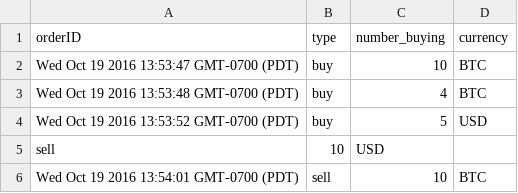
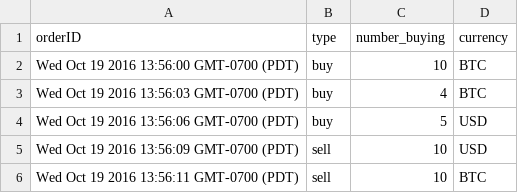
Before and after one commit to amjabb/coinbase, a CSV file: out.csv, drawn as a sheet.

Commit message:
bug fixes

```diff
--- a/out.csv
+++ b/out.csv
@@ -1,6 +1,6 @@
 orderID,type,number_buying,currency
-Wed Oct 19 2016 13:53:47 GMT-0700 (PDT),buy,10,BTC
-Wed Oct 19 2016 13:53:48 GMT-0700 (PDT),buy,4,BTC
-Wed Oct 19 2016 13:53:52 GMT-0700 (PDT),buy,5,USD
-sell,10,USD
-Wed Oct 19 2016 13:54:01 GMT-0700 (PDT),sell,10,BTC
+Wed Oct 19 2016 13:56:00 GMT-0700 (PDT),buy,10,BTC
+Wed Oct 19 2016 13:56:03 GMT-0700 (PDT),buy,4,BTC
+Wed Oct 19 2016 13:56:06 GMT-0700 (PDT),buy,5,USD
+Wed Oct 19 2016 13:56:09 GMT-0700 (PDT),sell,10,USD
+Wed Oct 19 2016 13:56:11 GMT-0700 (PDT),sell,10,BTC
```
